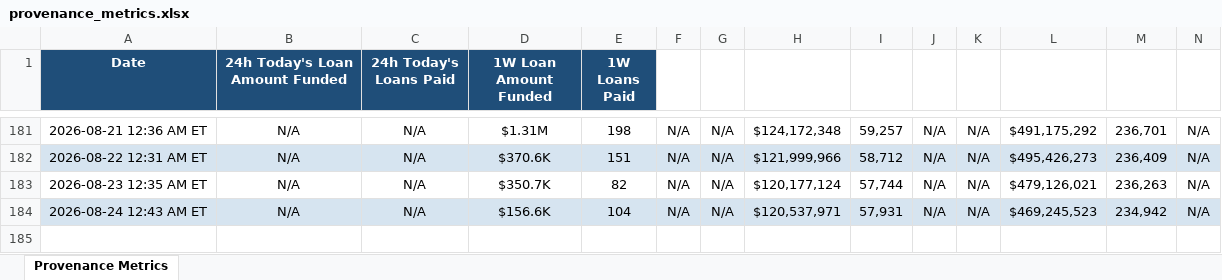
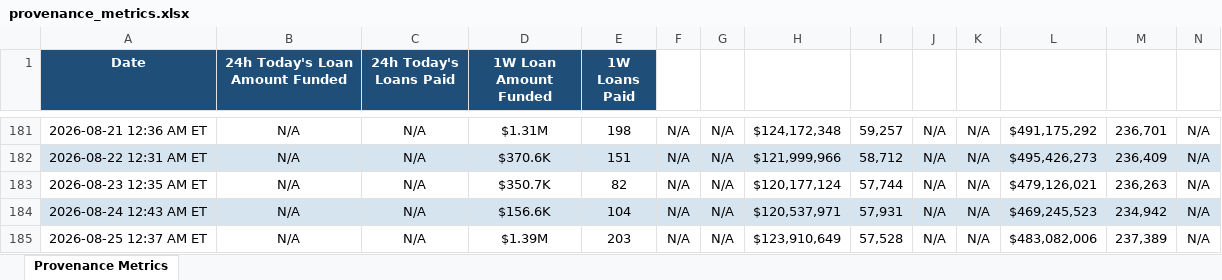
Before and after one commit to iehuanchong/Figure-Scraper, an Excel workbook: provenance_metrics.xlsx, sheet Provenance Metrics, drawn as a sheet; only a part is shown, gaps mark what is left out; values as stored, in another font and other column widths than the file's, no borders; rows hold the shown columns only; the diff names each change by its address in the sheet, - before the commit and + after, or states it on an @@ line.

```diff
--- a/provenance_metrics.xlsx (sheet Provenance Metrics)
+++ b/provenance_metrics.xlsx (sheet Provenance Metrics)
+row 185: 2026-08-25 12:37 AM ET | N/A | N/A | $1.39M | 203 | N/A | N/A | $123,910,649 | 57,528 | N/A | N/A | $483,082,006 | 237,389 | N/A
```
Also changed, not shown: 1 other file.
